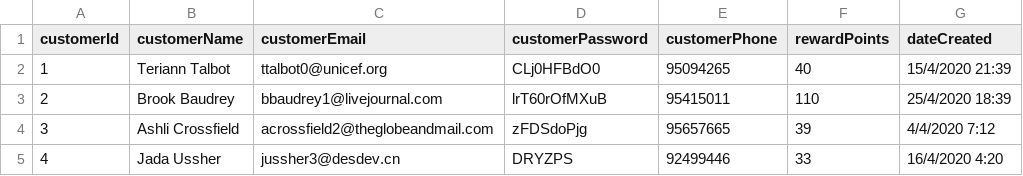
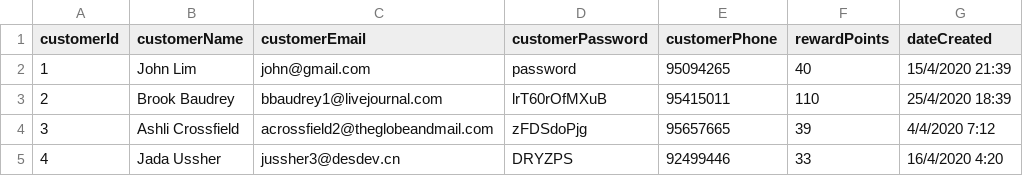
Before and after one commit to nivianlee/CS2102Backend, a CSV file: database/mock_data/Customers.csv, drawn as a sheet; only a part is shown.

Commit message:
Update customerID = 1 details.

```diff
--- a/database/mock_data/Customers.csv
+++ b/database/mock_data/Customers.csv
@@ -1,3 +1,3 @@
 customerId,customerName,customerEmail,customerPassword,customerPhone,rewardPoints,dateCreated
-1,Teriann Talbot,ttalbot0@unicef.org,CLj0HFBdO0,95094265,40,15/4/2020 21:39
+1,John Lim,john@gmail.com,password,95094265,40,15/4/2020 21:39
 2,Brook Baudrey,bbaudrey1@livejournal.com,lrT60rOfMXuB,95415011,110,25/4/2020 18:39
```
Also changed, not shown: 1 other file.
